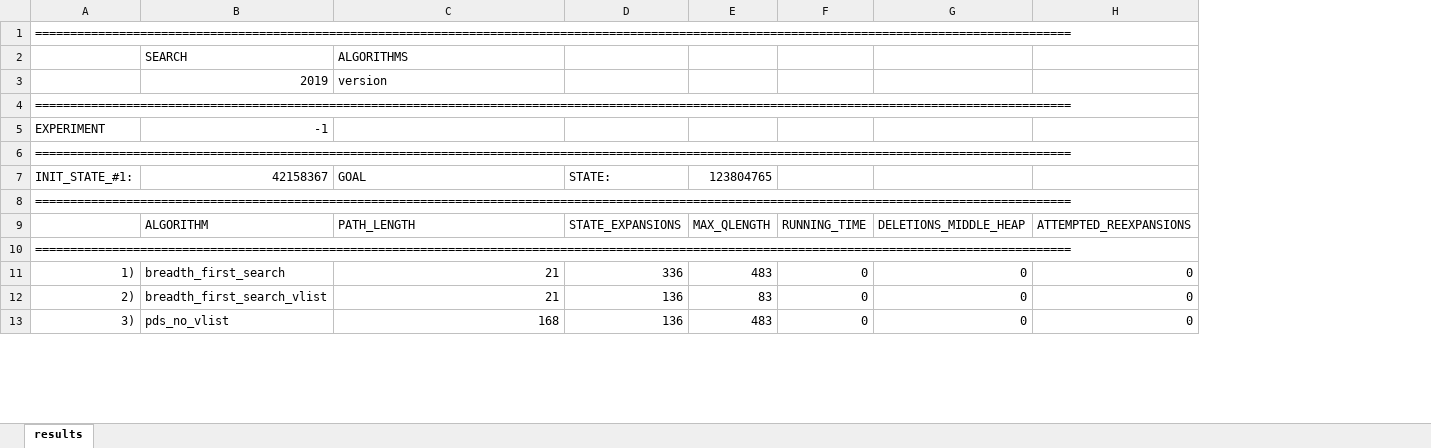
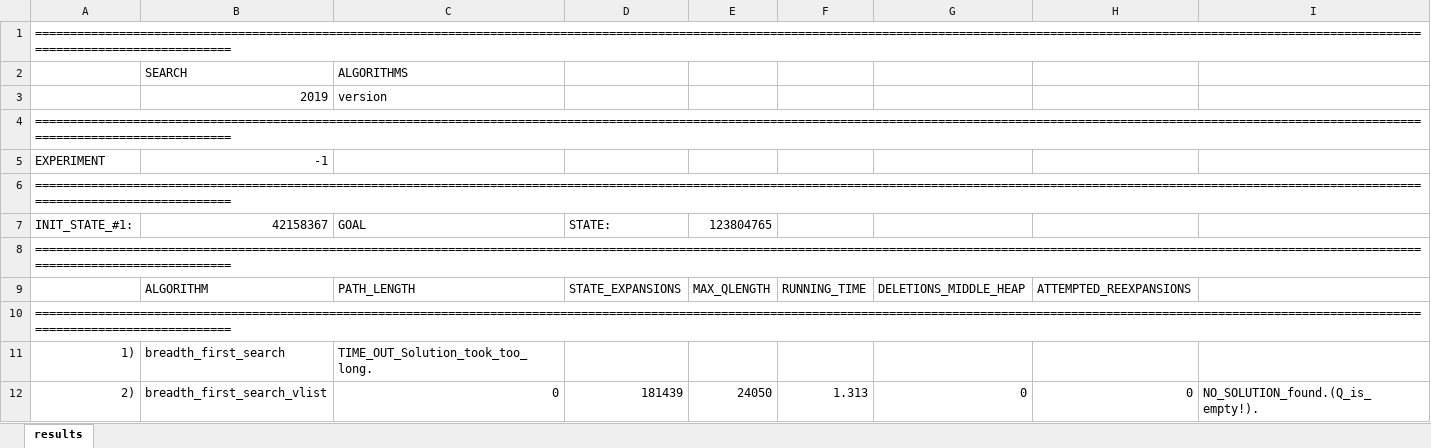
Before and after one commit to philll11/8-Puzzle_Solver, an Excel workbook: code/sample/results.xlsx, sheet results, drawn as a sheet; only a part is shown; values as stored, in another font and other column widths than the file's, no cell formats; removed rows and columns are numbered as before the commit, all else as after; the diff covers the shown part only; the diff names each change by its address in the sheet, - before the commit and + after, or states it on an @@ line.

```diff
--- a/code/sample/results.xlsx (sheet results)
+++ b/code/sample/results.xlsx (sheet results)
-column F, row 9: RUNNING_TIME; row 12: 0
+column F, row 9: RUNNING_TIME; row 12: 1.313
+column I, row 12: NO_SOLUTION_found.(Q_is_empty!).
-A1: ====================================================================================================================================================
+A1: ==================================================================================================================================================================================================================================
-A4: ====================================================================================================================================================
+A4: ==================================================================================================================================================================================================================================
-A6: ====================================================================================================================================================
+A6: ==================================================================================================================================================================================================================================
-A8: ====================================================================================================================================================
+A8: ==================================================================================================================================================================================================================================
-A10: ====================================================================================================================================================
+A10: ==================================================================================================================================================================================================================================
-row 11: 1) | breadth_first_search | 21 | 336 | 483 | 0 | 0 | 0
+row 11: 1) | breadth_first_search | TIME_OUT_Solution_took_too_long.
-C12: 21
+C12: 0
-D12: 136
+D12: 181439
-E12: 83
+E12: 24050
-row 13: 3) | pds_no_vlist | 168 | 136 | 483 | 0 | 0 | 0
```
Also changed, not shown: 10 added rows, 7 removed rows and 102 edited cells elsewhere in this sheet, cell formats, 3 other files.
